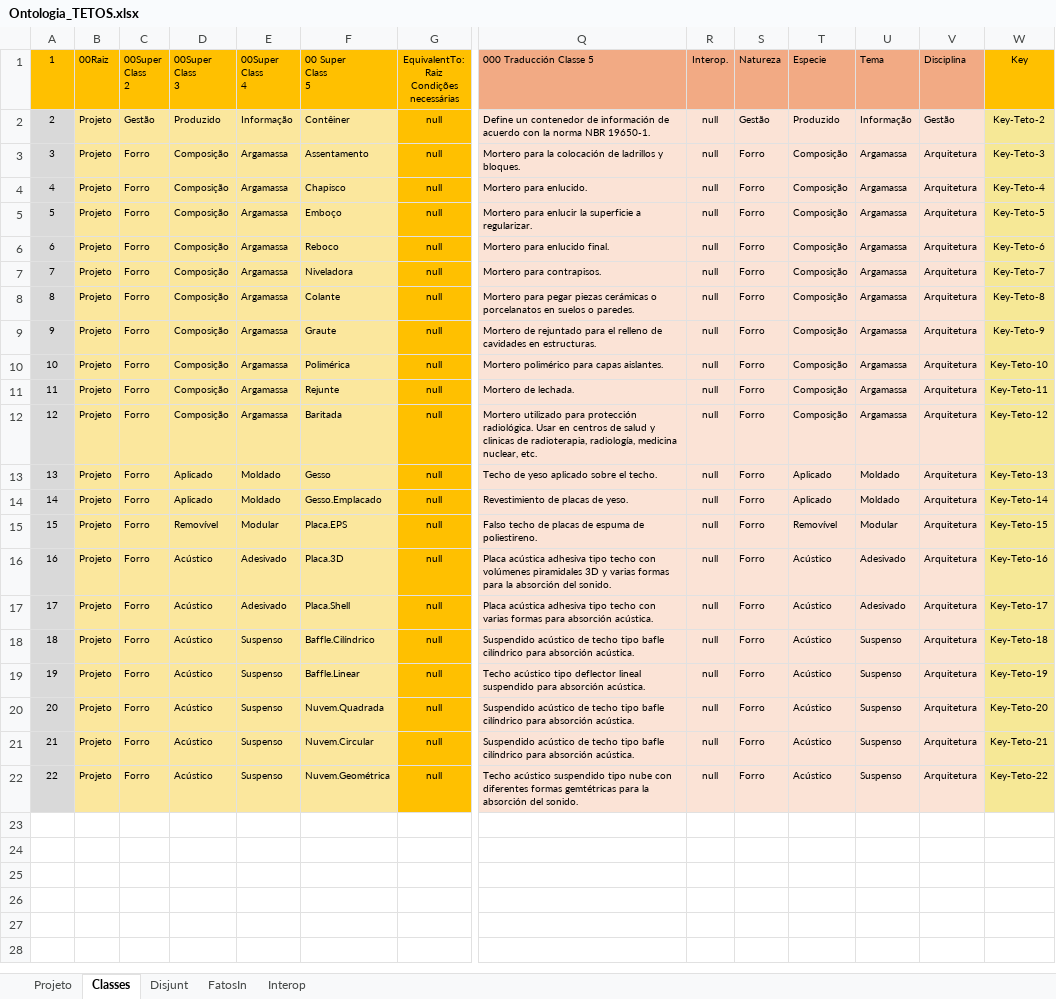
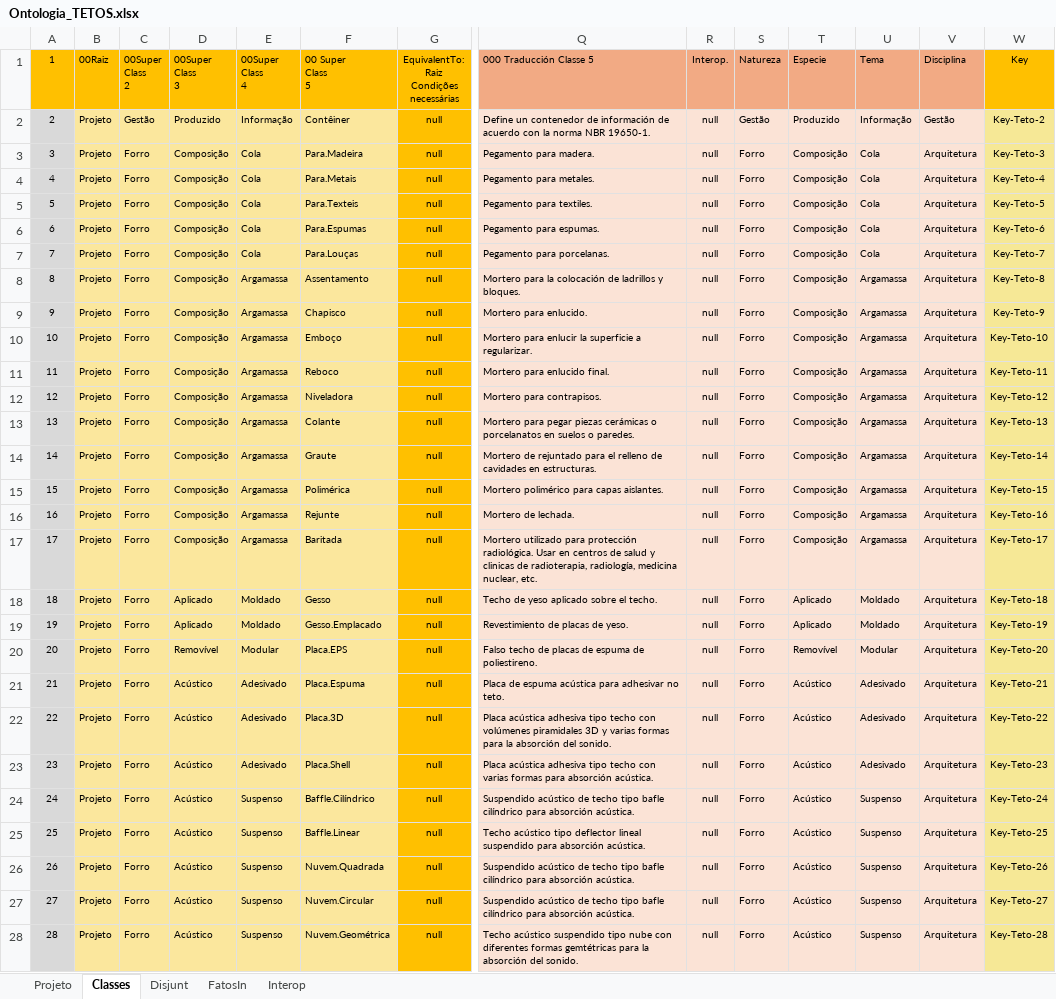
Before and after one commit to JLMenegotto/OntologiaBIM, an Excel workbook: Versão5/TETO/Ontologia_TETOS.xlsx, sheet Classes, drawn as a sheet; only a part is shown, gaps mark what is left out; values as stored, in another font and other column widths than the file's, no borders; conditional formats not drawn; addresses are those after the commit; rows hold the shown columns only; the diff names each change by its address in the sheet, - before the commit and + after, or states it on an @@ line.

Commit message:
Add files via upload

```diff
--- a/Versão5/TETO/Ontologia_TETOS.xlsx (sheet Classes)
+++ b/Versão5/TETO/Ontologia_TETOS.xlsx (sheet Classes)
+row 3: 3 | Projeto | Forro | Composição | Cola | Para.Madeira | null | Pegamento para madera. | null | Forro | Composição | Cola | Arquitetura | Key-Teto-3
+row 4: 4 | Projeto | Forro | Composição | Cola | Para.Metais | null | Pegamento para metales. | null | Forro | Composição | Cola | Arquitetura | Key-Teto-4
+row 5: 5 | Projeto | Forro | Composição | Cola | Para.Texteis | null | Pegamento para textiles. | null | Forro | Composição | Cola | Arquitetura | Key-Teto-5
+row 6: 6 | Projeto | Forro | Composição | Cola | Para.Espumas | null | Pegamento para espumas. | null | Forro | Composição | Cola | Arquitetura | Key-Teto-6
+row 7: 7 | Projeto | Forro | Composição | Cola | Para.Louças | null | Pegamento para porcelanas. | null | Forro | Composição | Cola | Arquitetura | Key-Teto-7
@@ column A renumbered from row 8 down @@
-W8: Key-Teto-3
+W8: Key-Teto-8
-W9: Key-Teto-4
+W9: Key-Teto-9
-W10: Key-Teto-5
+W10: Key-Teto-10
-W11: Key-Teto-6
+W11: Key-Teto-11
-W12: Key-Teto-7
+W12: Key-Teto-12
-W13: Key-Teto-8
+W13: Key-Teto-13
-W14: Key-Teto-9
+W14: Key-Teto-14
-W15: Key-Teto-10
+W15: Key-Teto-15
-W16: Key-Teto-11
+W16: Key-Teto-16
-W17: Key-Teto-12
+W17: Key-Teto-17
-W18: Key-Teto-13
+W18: Key-Teto-18
-W19: Key-Teto-14
+W19: Key-Teto-19
-W20: Key-Teto-15
+W20: Key-Teto-20
+row 21: 21 | Projeto | Forro | Acústico | Adesivado | Placa.Espuma | null | Placa de espuma acústica para adhesivar no teto. | null | Forro | Acústico | Adesivado | Arquitetura | Key-Teto-21
-W22: Key-Teto-16
+W22: Key-Teto-22
-W23: Key-Teto-17
+W23: Key-Teto-23
-W24: Key-Teto-18
+W24: Key-Teto-24
-W25: Key-Teto-19
+W25: Key-Teto-25
-W26: Key-Teto-20
+W26: Key-Teto-26
-W27: Key-Teto-21
+W27: Key-Teto-27
-W28: Key-Teto-22
+W28: Key-Teto-28
```
Also changed, not shown: sheet Projeto, formulas that keep their value.
